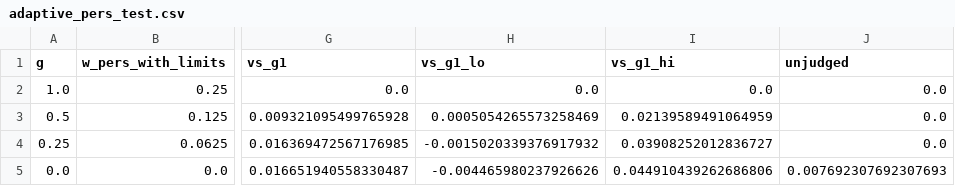
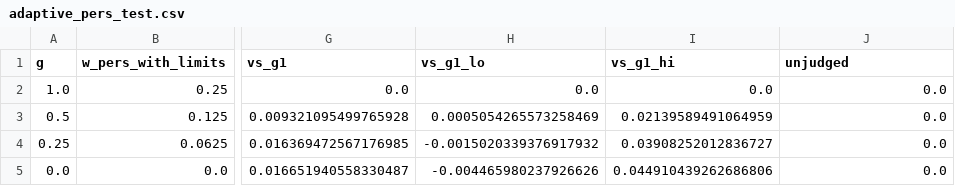
Before and after one commit to Maaz-Amjad/ai-shopping-concierge, a CSV file: eval/results/adaptive_pers_test.csv, drawn as a sheet; only a part is shown, gaps mark what is left out; the diff names each change by its address in the sheet, - before the commit and + after, or states it on an @@ line.

Commit message:
Fix review findings: personal-weight factor kept between 0 and 1, adaptive evaluation rows in a tested helper with the unjudged share under the evaluated rule, report rounding and what counts as a stated limit

```diff
--- a/eval/results/adaptive_pers_test.csv
+++ b/eval/results/adaptive_pers_test.csv
-J5 (unjudged): 0.007692307692307693
+J5 (unjudged): 0.0
```
Also changed, not shown: 3 other files.
